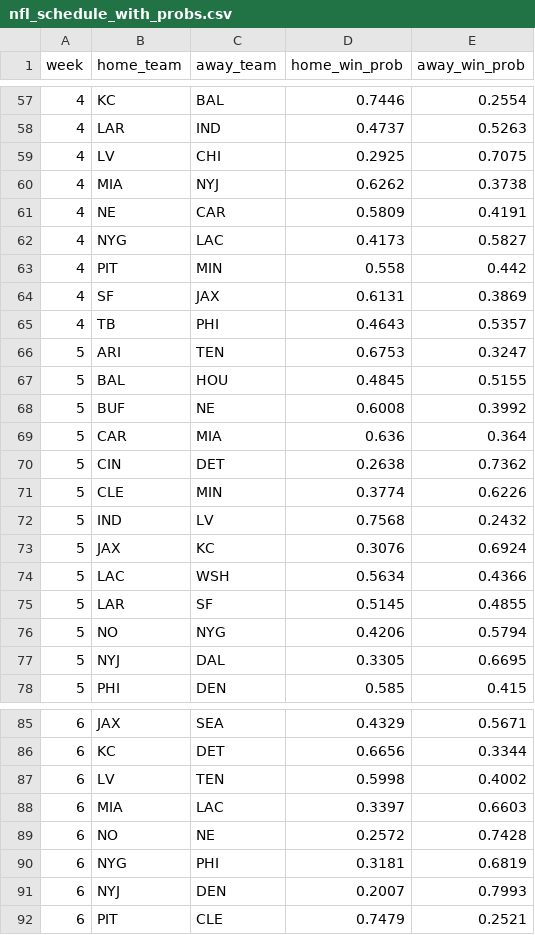
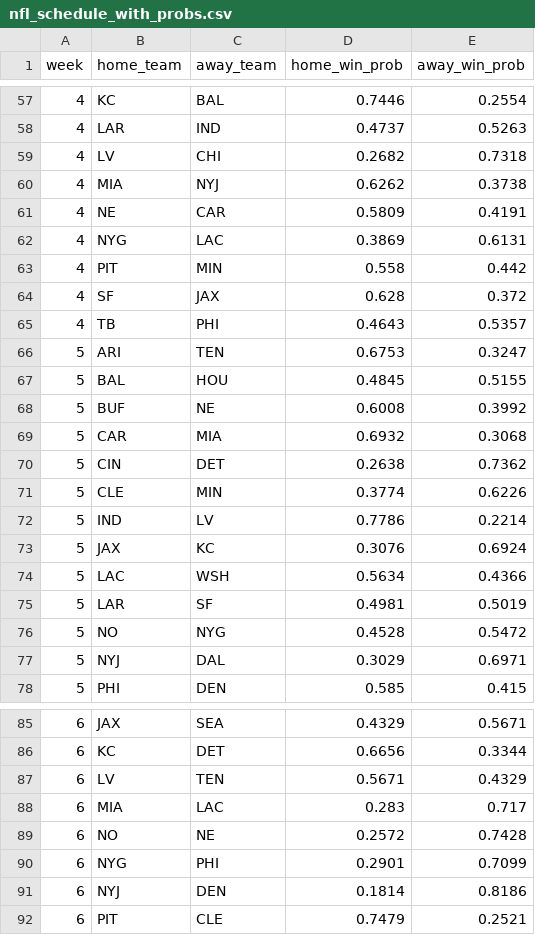
Before and after one commit to zanebookbinder/NFL-Survivor-Assistant, a CSV file: data/nfl_schedule_with_probs.csv, drawn as a sheet; only a part is shown, gaps mark what is left out; the diff covers the shown part only.

```diff
--- a/data/nfl_schedule_with_probs.csv
+++ b/data/nfl_schedule_with_probs.csv
@@ -58,8 +58,8 @@ week,home_team,away_team,home_win_prob,away_win_prob
 4,LAR,IND,0.4737,0.5263
-4,LV,CHI,0.2925,0.7075
+4,LV,CHI,0.2682,0.7318
 4,MIA,NYJ,0.6262,0.3738
 4,NE,CAR,0.5809,0.4191
-4,NYG,LAC,0.4173,0.5827
+4,NYG,LAC,0.3869,0.6131
 4,PIT,MIN,0.558,0.442
-4,SF,JAX,0.6131,0.3869
+4,SF,JAX,0.628,0.372
 4,TB,PHI,0.4643,0.5357
@@ -68,11 +68,11 @@ week,home_team,away_team,home_win_prob,away_win_prob
 5,BUF,NE,0.6008,0.3992
-5,CAR,MIA,0.636,0.364
+5,CAR,MIA,0.6932,0.3068
 5,CIN,DET,0.2638,0.7362
 5,CLE,MIN,0.3774,0.6226
-5,IND,LV,0.7568,0.2432
+5,IND,LV,0.7786,0.2214
 5,JAX,KC,0.3076,0.6924
 5,LAC,WSH,0.5634,0.4366
-5,LAR,SF,0.5145,0.4855
-5,NO,NYG,0.4206,0.5794
-5,NYJ,DAL,0.3305,0.6695
+5,LAR,SF,0.4981,0.5019
+5,NO,NYG,0.4528,0.5472
+5,NYJ,DAL,0.3029,0.6971
 5,PHI,DEN,0.585,0.415
@@ -86,7 +86,7 @@ week,home_team,away_team,home_win_prob,away_win_prob
 6,KC,DET,0.6656,0.3344
-6,LV,TEN,0.5998,0.4002
-6,MIA,LAC,0.3397,0.6603
+6,LV,TEN,0.5671,0.4329
+6,MIA,LAC,0.283,0.717
 6,NO,NE,0.2572,0.7428
-6,NYG,PHI,0.3181,0.6819
-6,NYJ,DEN,0.2007,0.7993
+6,NYG,PHI,0.2901,0.7099
+6,NYJ,DEN,0.1814,0.8186
 6,PIT,CLE,0.7479,0.2521
```
Also changed, not shown: 116 edited cells elsewhere in this file, data/nfl_projected_wins.csv, data/nfl_schedule_with_probs_fullcalcs.csv, 7 other files.
